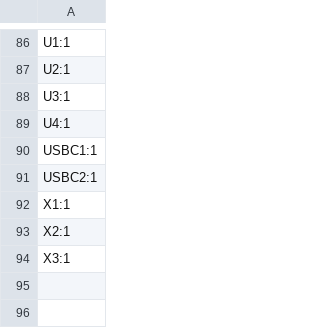
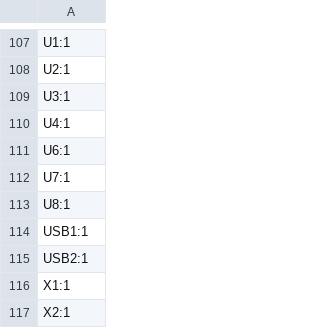
Before and after one commit to Triax-Labs/volta-rf, a CSV file: hardware/production/designators.csv, drawn as a sheet; only a part is shown, gaps mark what is left out; the diff covers the shown part only.

```diff
--- a/hardware/production/designators.csv
+++ b/hardware/production/designators.csv
@@ -89,6 +110,8 @@ U3:1
 U4:1
-USBC1:1
-USBC2:1
+U6:1
+U7:1
+U8:1
+USB1:1
+USB2:1
 X1:1
 X2:1
-X3:1
```
Also changed, not shown: 30 added rows, 9 removed rows and 1 edited cell elsewhere in this file, hardware/production/bom.csv, hardware/production/positions.csv, 11 other files.
